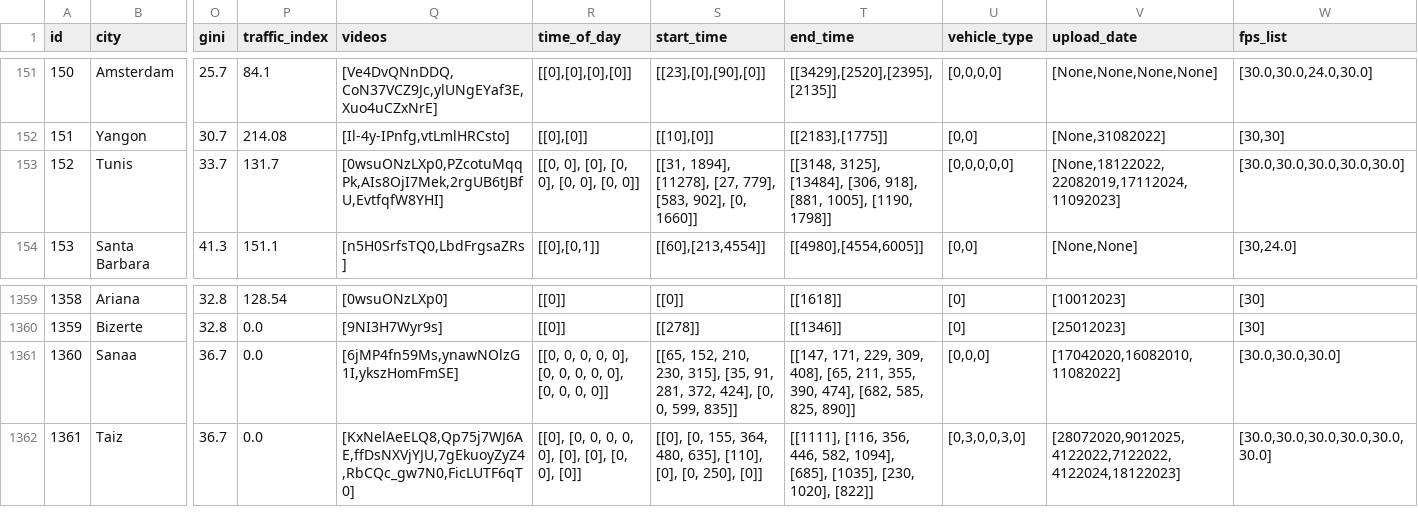
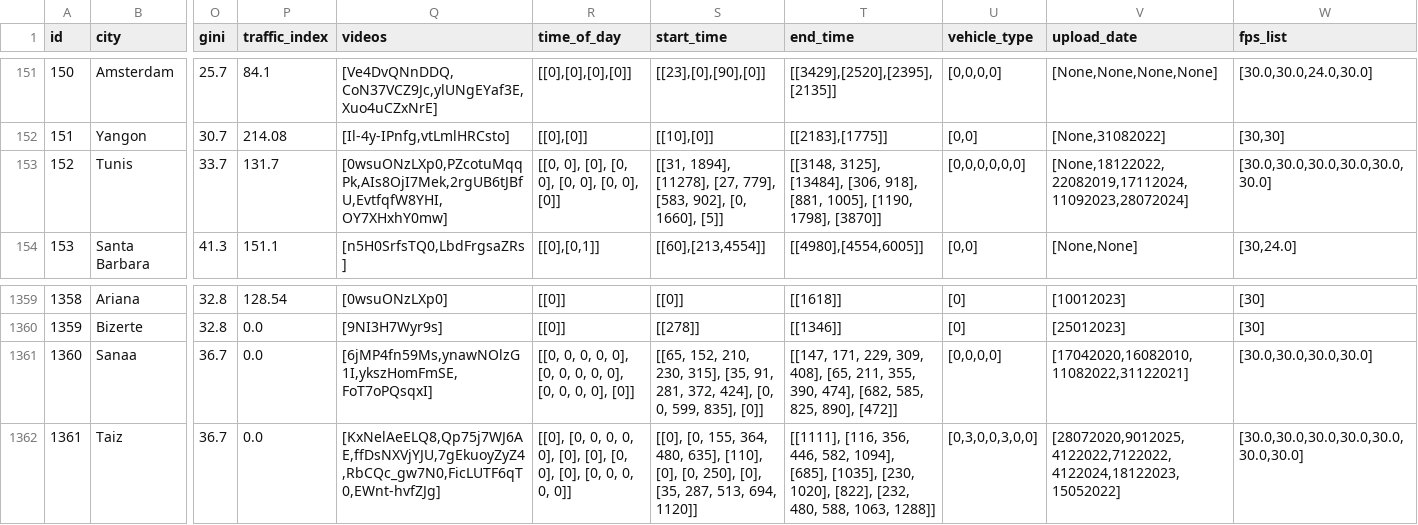
Before and after one commit to Shaadalam9/pedestrians-in-youtube, a CSV file: mapping-olena.csv, drawn as a sheet; only a part is shown, gaps mark what is left out; the diff names each change by its address in the sheet, - before the commit and + after, or states it on an @@ line.

Commit message:
Update mapping-olena.csv

```diff
--- a/mapping-olena.csv
+++ b/mapping-olena.csv
-Q153 (videos): [0wsuONzLXp0,PZcotuMqqPk,AIs8OjI7Mek,2rgUB6tJBfU,EvtfqfW8YHI]
+Q153 (videos): [0wsuONzLXp0,PZcotuMqqPk,AIs8OjI7Mek,2rgUB6tJBfU,EvtfqfW8YHI,OY7XHxhY0mw]
-R153 (time_of_day): [[0, 0], [0], [0, 0], [0, 0], [0, 0]]
+R153 (time_of_day): [[0, 0], [0], [0, 0], [0, 0], [0, 0], [0]]
-S153 (start_time): …902], [0, 1660]]
+S153 (start_time): …902], [0, 1660], [5]]
-T153 (end_time): …1005], [1190, 1798]]
+T153 (end_time): …1005], [1190, 1798], [3870]]
-U153 (vehicle_type): [0,0,0,0,0]
+U153 (vehicle_type): [0,0,0,0,0,0]
-V153 (upload_date): [None,18122022,22082019,17112024,11092023]
+V153 (upload_date): [None,18122022,22082019,17112024,11092023,28072024]
-W153 (fps_list): [30.0,30.0,30.0,30.0,30.0]
+W153 (fps_list): [30.0,30.0,30.0,30.0,30.0,30.0]
-Q1361 (videos): [6jMP4fn59Ms,ynawNOlzG1I,ykszHomFmSE]
+Q1361 (videos): [6jMP4fn59Ms,ynawNOlzG1I,ykszHomFmSE,FoT7oPQsqxI]
-R1361 (time_of_day): …0, 0, 0]]
+R1361 (time_of_day): …0, 0, 0], [0]]
-S1361 (start_time): …0, 599, 835]]
+S1361 (start_time): …0, 599, 835], [0]]
-T1361 (end_time): …585, 825, 890]]
+T1361 (end_time): …585, 825, 890], [472]]
-U1361 (vehicle_type): [0,0,0]
+U1361 (vehicle_type): [0,0,0,0]
-V1361 (upload_date): [17042020,16082010,11082022]
+V1361 (upload_date): [17042020,16082010,11082022,31122021]
-W1361 (fps_list): [30.0,30.0,30.0]
+W1361 (fps_list): [30.0,30.0,30.0,30.0]
-Q1362 (videos): [KxNelAeELQ8,Qp75j7WJ6AE,ffDsNXVjYJU,7gEkuoyZyZ4,RbCQc_gw7N0,FicLUTF6qT0]
+Q1362 (videos): [KxNelAeELQ8,Qp75j7WJ6AE,ffDsNXVjYJU,7gEkuoyZyZ4,RbCQc_gw7N0,FicLUTF6qT0,EWnt-hvfZJg]
-R1362 (time_of_day): …[0, 0], [0]]
+R1362 (time_of_day): …[0, 0], [0], [0, 0, 0, 0, 0]]
-S1362 (start_time): …[0, 250], [0]]
+S1362 (start_time): …[0, 250], [0], [35, 287, 513, 694, 1120]]
-T1362 (end_time): …[230, 1020], [822]]
+T1362 (end_time): …[230, 1020], [822], [232, 480, 588, 1063, 1288]]
-U1362 (vehicle_type): [0,3,0,0,3,0]
+U1362 (vehicle_type): [0,3,0,0,3,0,0]
-V1362 (upload_date): [28072020,9012025,4122022,7122022,4122024,18122023]
+V1362 (upload_date): [28072020,9012025,4122022,7122022,4122024,18122023,15052022]
-W1362 (fps_list): [30.0,30.0,30.0,30.0,30.0,30.0]
+W1362 (fps_list): [30.0,30.0,30.0,30.0,30.0,30.0,30.0]
```
